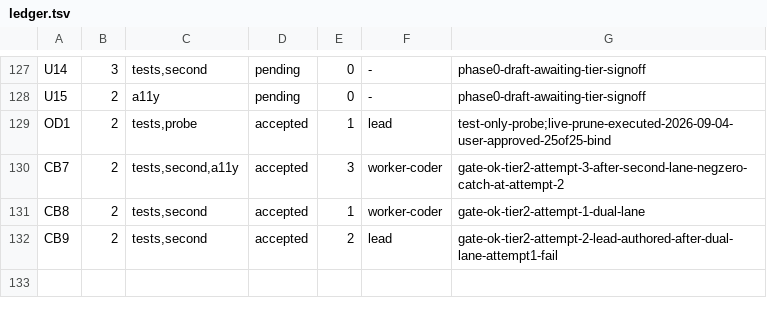
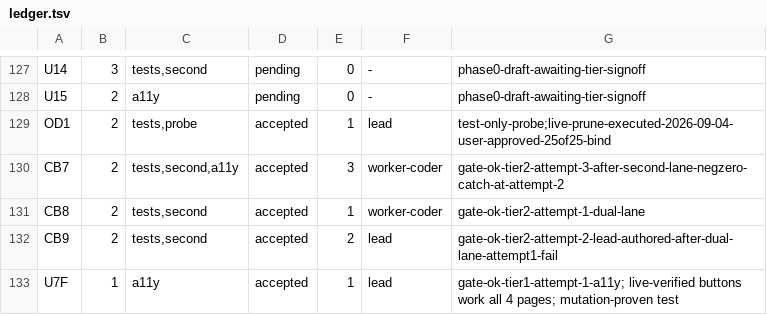
Before and after one commit to dgallion1/simpleBudget, a TSV file: .swarm/ledger.tsv, drawn as a sheet; only a part is shown, gaps mark what is left out.

```diff
--- a/.swarm/ledger.tsv
+++ b/.swarm/ledger.tsv
@@ -132 +132,2 @@ CB8	2	tests,second	accepted	1	worker-coder	gate-ok-tier2-attempt-1-dual-lane
 CB9	2	tests,second	accepted	2	lead	gate-ok-tier2-attempt-2-lead-authored-after-dual-lane-attempt1-fail
+U7F	1	a11y	accepted	1	lead	gate-ok-tier1-attempt-1-a11y; live-verified buttons work all 4 pages; mutation-proven test
```
Also changed, not shown: 3 other files.
